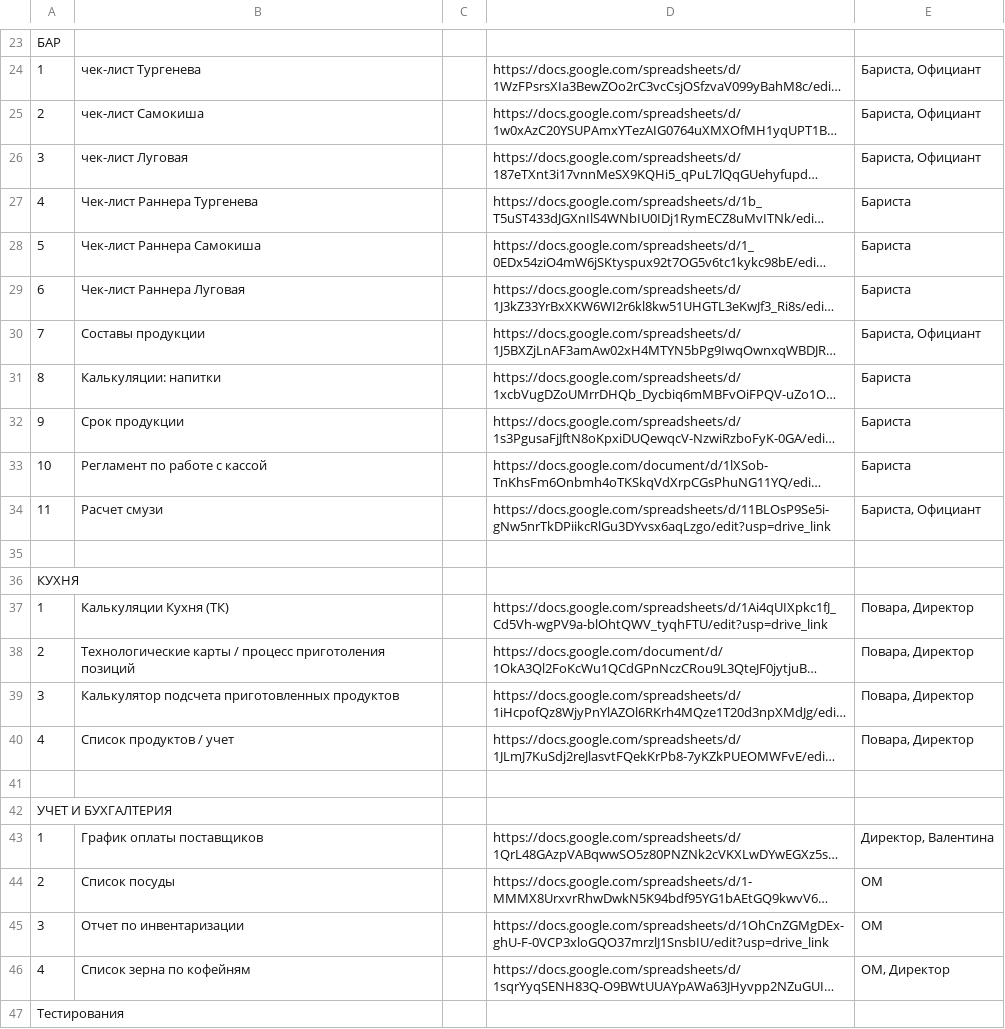
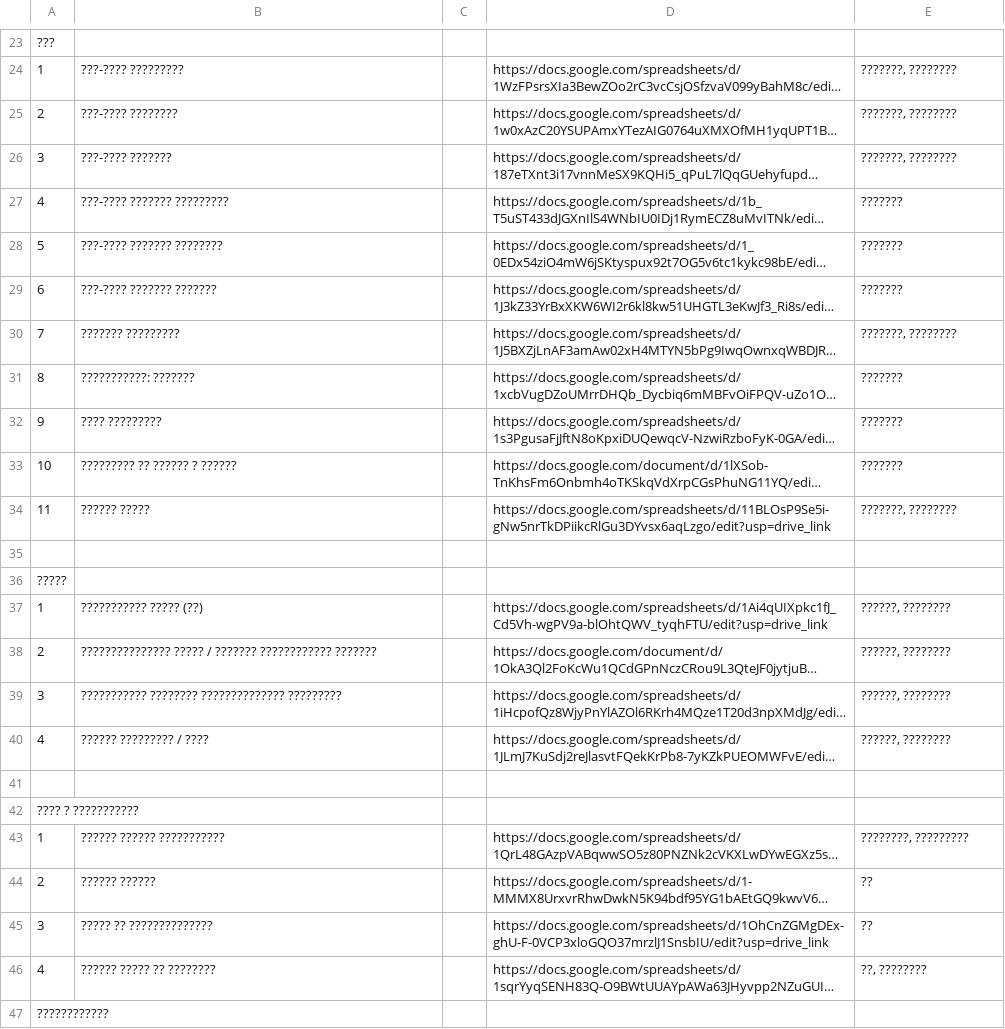
Before and after one commit to AlexPoAi/VK-offee, a CSV file: knowledge-base/Реестр документов .csv, drawn as a sheet; only a part is shown, gaps mark what is left out; long unchanged cells end in …; the diff covers the shown part only; the diff names each change by its address in the sheet, - before the commit and + after, or states it on an @@ line.

```diff
--- a/knowledge-base/Реестр документов .csv
+++ b/knowledge-base/Реестр документов .csv
-A23: БАР
+A23: ???
-B24: чек-лист Тургенева
+B24: ???-???? ?????????
-E24:E26: Бариста, Официант
+E24:E26: ???????, ????????
-B25: чек-лист Самокиша
+B25: ???-???? ????????
-B26: чек-лист Луговая
+B26: ???-???? ???????
-B27: Чек-лист Раннера Тургенева
+B27: ???-???? ??????? ?????????
-E27:E29: Бариста
+E27:E29: ???????
-B28: Чек-лист Раннера Самокиша
+B28: ???-???? ??????? ????????
-B29: Чек-лист Раннера Луговая
+B29: ???-???? ??????? ???????
-B30: Составы продукции
+B30: ??????? ?????????
-E30: Бариста, Официант
+E30: ???????, ????????
-B31: Калькуляции: напитки
+B31: ???????????: ???????
-E31:E33: Бариста
+E31:E33: ???????
-B32: Срок продукции
+B32: ???? ?????????
-B33: Регламент по работе с кассой
+B33: ????????? ?? ?????? ? ??????
-B34: Расчет смузи
+B34: ?????? ?????
-E34: Бариста, Официант
+E34: ???????, ????????
-A36: КУХНЯ
+A36: ?????
-B37: Калькуляции Кухня (ТК)
+B37: ??????????? ????? (??)
-E37:E40: Повара, Директор
+E37:E40: ??????, ????????
-B38: Технологические карты / процесс приготоления позиций
+B38: ??????????????? ????? / ??????? ???????????? ???????
-B39: Калькулятор подсчета приготовленных продуктов
+B39: ??????????? ???????? ?????????????? ?????????
-B40: Список продуктов / учет
+B40: ?????? ????????? / ????
-A42: УЧЕТ И БУХГАЛТЕРИЯ
+A42: ???? ? ???????????
-B43: График оплаты поставщиков
+B43: ?????? ?????? ???????????
-E43: Директор, Валентина
+E43: ????????, ?????????
-B44: Список посуды
+B44: ?????? ??????
-E44:E45: ОМ
+E44:E45: ??
-B45: Отчет по инвентаризации
+B45: ????? ?? ??????????????
-B46: Список зерна по кофейням
+B46: ?????? ????? ?? ????????
-E46: ОМ, Директор
+E46: ??, ????????
-A47: Тестирования
+A47: ????????????
```
Also changed, not shown: 9 added rows, 9 removed rows and 27 edited cells elsewhere in this file.
